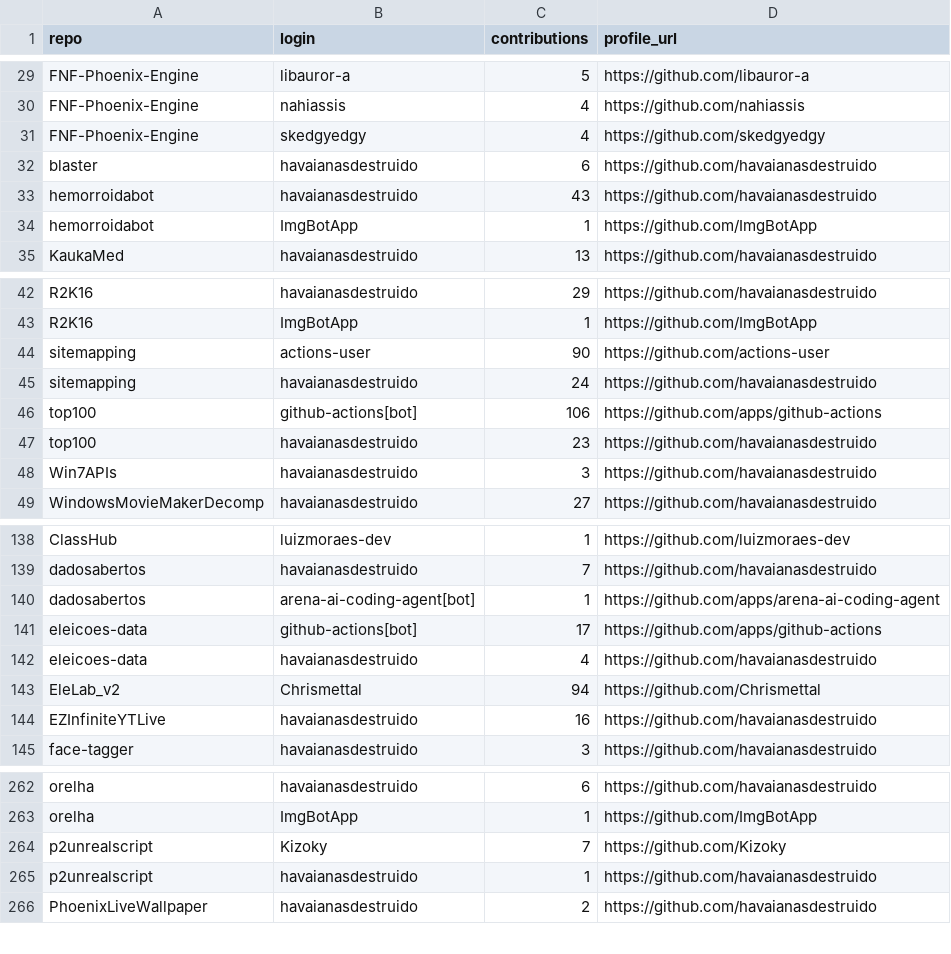
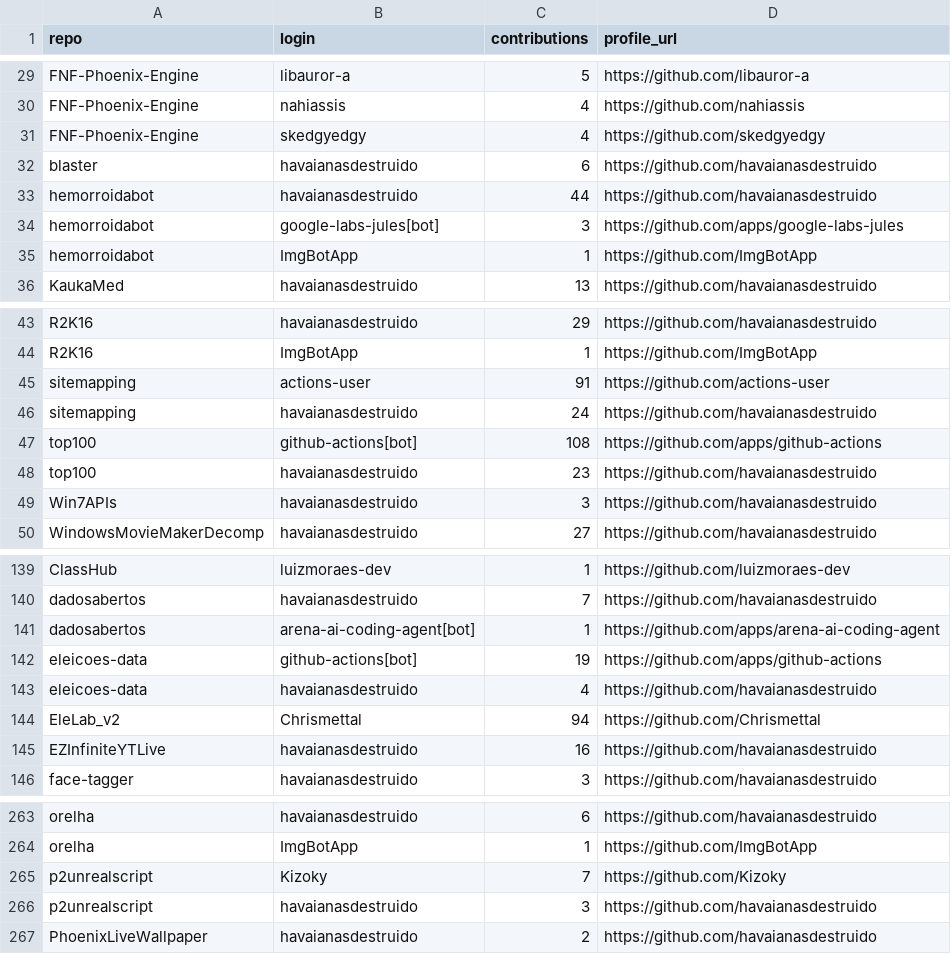
Before and after one commit to havaianasdestruido/sitemapping, a CSV file: reports/contributors.csv, drawn as a sheet; only a part is shown, gaps mark what is left out.

```diff
--- a/reports/contributors.csv
+++ b/reports/contributors.csv
@@ -32,3 +32,4 @@ FNF-Phoenix-Engine,skedgyedgy,4,https://github.com/skedgyedgy
 blaster,havaianasdestruido,6,https://github.com/havaianasdestruido
-hemorroidabot,havaianasdestruido,43,https://github.com/havaianasdestruido
+hemorroidabot,havaianasdestruido,44,https://github.com/havaianasdestruido
+hemorroidabot,google-labs-jules[bot],3,https://github.com/apps/google-labs-jules
 hemorroidabot,ImgBotApp,1,https://github.com/ImgBotApp
@@ -43,5 +44,5 @@ R2K16,havaianasdestruido,29,https://github.com/havaianasdestruido
 R2K16,ImgBotApp,1,https://github.com/ImgBotApp
-sitemapping,actions-user,90,https://github.com/actions-user
+sitemapping,actions-user,91,https://github.com/actions-user
 sitemapping,havaianasdestruido,24,https://github.com/havaianasdestruido
-top100,github-actions[bot],106,https://github.com/apps/github-actions
+top100,github-actions[bot],108,https://github.com/apps/github-actions
 top100,havaianasdestruido,23,https://github.com/havaianasdestruido
@@ -140,3 +141,3 @@ dadosabertos,havaianasdestruido,7,https://github.com/havaianasdestruido
 dadosabertos,arena-ai-coding-agent[bot],1,https://github.com/apps/arena-ai-coding-agent
-eleicoes-data,github-actions[bot],17,https://github.com/apps/github-actions
+eleicoes-data,github-actions[bot],19,https://github.com/apps/github-actions
 eleicoes-data,havaianasdestruido,4,https://github.com/havaianasdestruido
@@ -264,3 +265,3 @@ orelha,ImgBotApp,1,https://github.com/ImgBotApp
 p2unrealscript,Kizoky,7,https://github.com/Kizoky
-p2unrealscript,havaianasdestruido,1,https://github.com/havaianasdestruido
+p2unrealscript,havaianasdestruido,3,https://github.com/havaianasdestruido
 PhoenixLiveWallpaper,havaianasdestruido,2,https://github.com/havaianasdestruido
```
Also changed, not shown: reports/branches.csv, reports/followers.csv, 23 other files.
